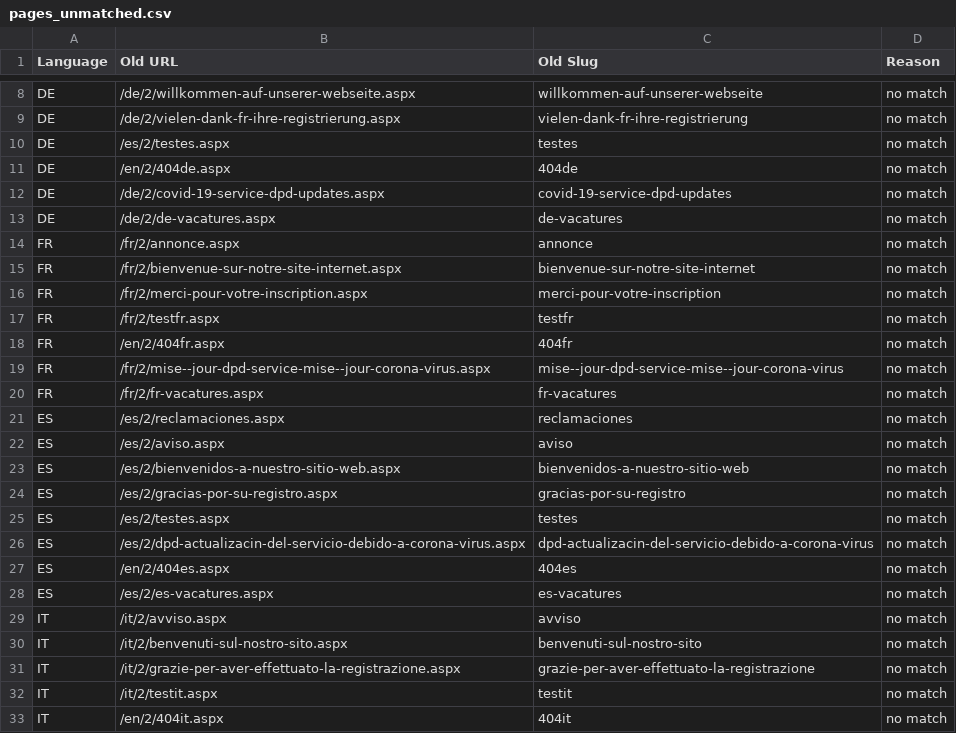
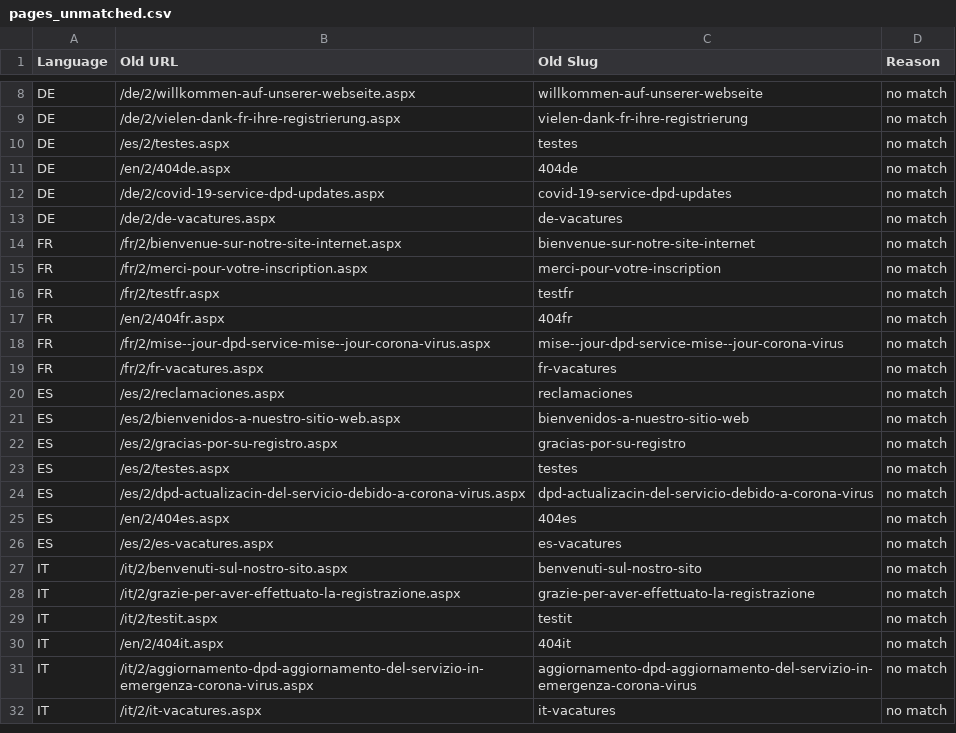
Before and after one commit to phoenix-import/phoenix-import.github.io, a CSV file: matching/pages_unmatched.csv, drawn as a sheet; only a part is shown, gaps mark what is left out; the shorter side is filled out with more unchanged rows; the diff names each change by its address in the sheet, - before the commit and + after, or states it on an @@ line.

```diff
--- a/matching/pages_unmatched.csv
+++ b/matching/pages_unmatched.csv
-row 14: FR | /fr/2/annonce.aspx | annonce | no match
-row 22: ES | /es/2/aviso.aspx | aviso | no match
-row 29: IT | /it/2/avviso.aspx | avviso | no match
```
Also changed, not shown: matching/pages_redirects_es.csv, matching/pages_redirects_fr.csv, 2 other files.
